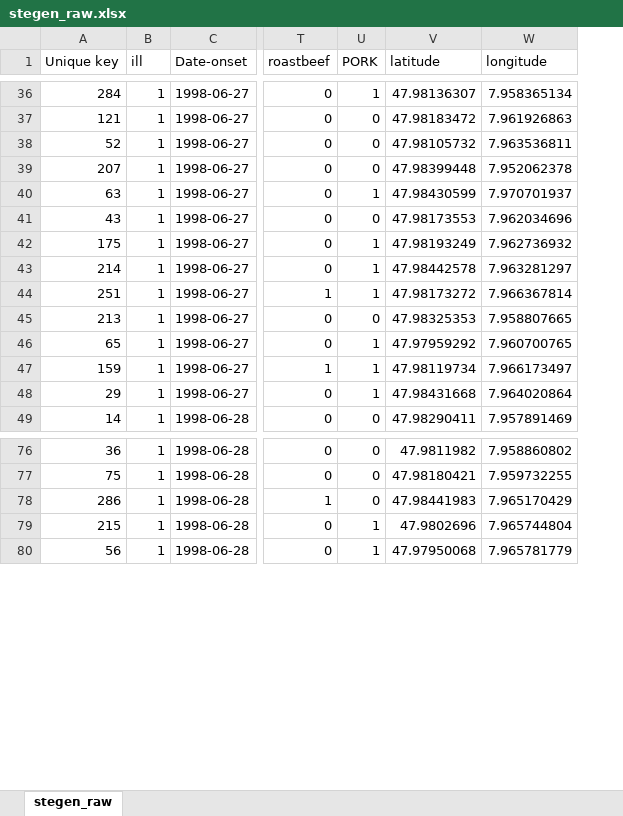
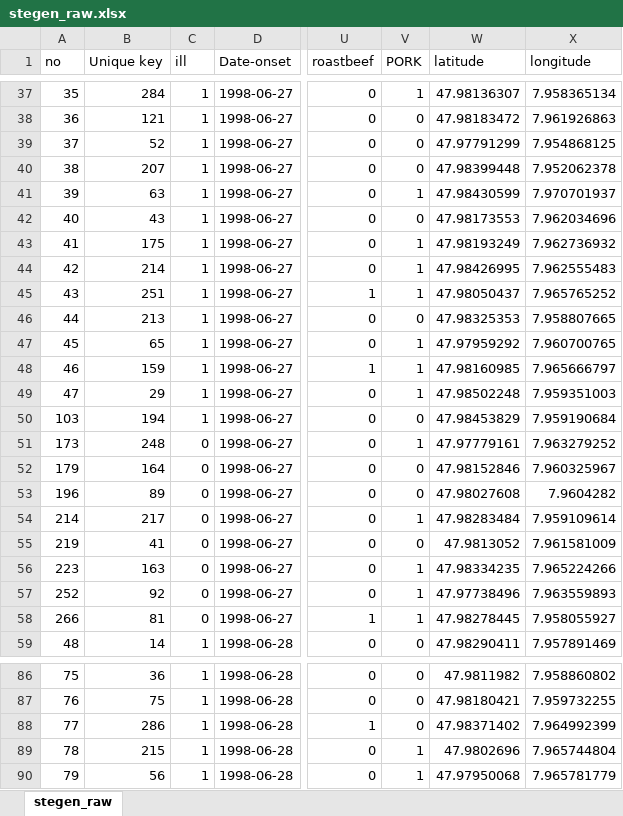
Before and after one commit to reconhub/learn, an Excel workbook: static/data/stegen_raw.xlsx, sheet stegen_raw, drawn as a sheet; only a part is shown, gaps mark what is left out; values as stored, in another font and other column widths than the file's, no borders; addresses are those after the commit; the diff covers the shown part only; the diff names each change by its address in the sheet, - before the commit and + after, or states it on an @@ line.

```diff
--- a/static/data/stegen_raw.xlsx (sheet stegen_raw)
+++ b/static/data/stegen_raw.xlsx (sheet stegen_raw)
+column A (no), rows 37-49: 35 | 36 | 37 | 38 | 39 | 40 | 41 | 42 | 43 | 44 | 45 | 46 | 47; row 59: 48; rows 86-90: 75 | 76 | 77 | 78 | 79
-W39 (latitude): 47.98105732
+W39 (latitude): 47.97791299
-X39 (longitude): 7.963536811
+X39 (longitude): 7.954868125
-W44 (latitude): 47.98442578
+W44 (latitude): 47.98426995
-X44 (longitude): 7.963281297
+X44 (longitude): 7.962555483
-W45 (latitude): 47.98173272
+W45 (latitude): 47.98050437
-X45 (longitude): 7.966367814
+X45 (longitude): 7.965765252
-W48 (latitude): 47.98119734
+W48 (latitude): 47.98160985
-X48 (longitude): 7.966173497
+X48 (longitude): 7.965666797
-W49 (latitude): 47.98431668
+W49 (latitude): 47.98502248
-X49 (longitude): 7.964020864
+X49 (longitude): 7.959351003
@@ row 104 moved to row 50: 103 @@
@@ row 174 moved to row 51: 173 @@
@@ row 180 moved to row 52: 179 @@
@@ row 197 moved to row 53: 196 @@
@@ row 215 moved to row 54: 214 @@
@@ row 220 moved to row 55: 219 @@
@@ row 224 moved to row 56: 223 @@
@@ row 253 moved to row 57: 252 @@
@@ row 267 moved to row 58: 266 @@
-W88 (latitude): 47.98441983
+W88 (latitude): 47.98371402
-X88 (longitude): 7.965170429
+X88 (longitude): 7.964992399
```
Also changed, not shown: 3 added rows, 3 removed rows, 21 moved rows and 16 edited cells elsewhere in this sheet, 20 other files.
